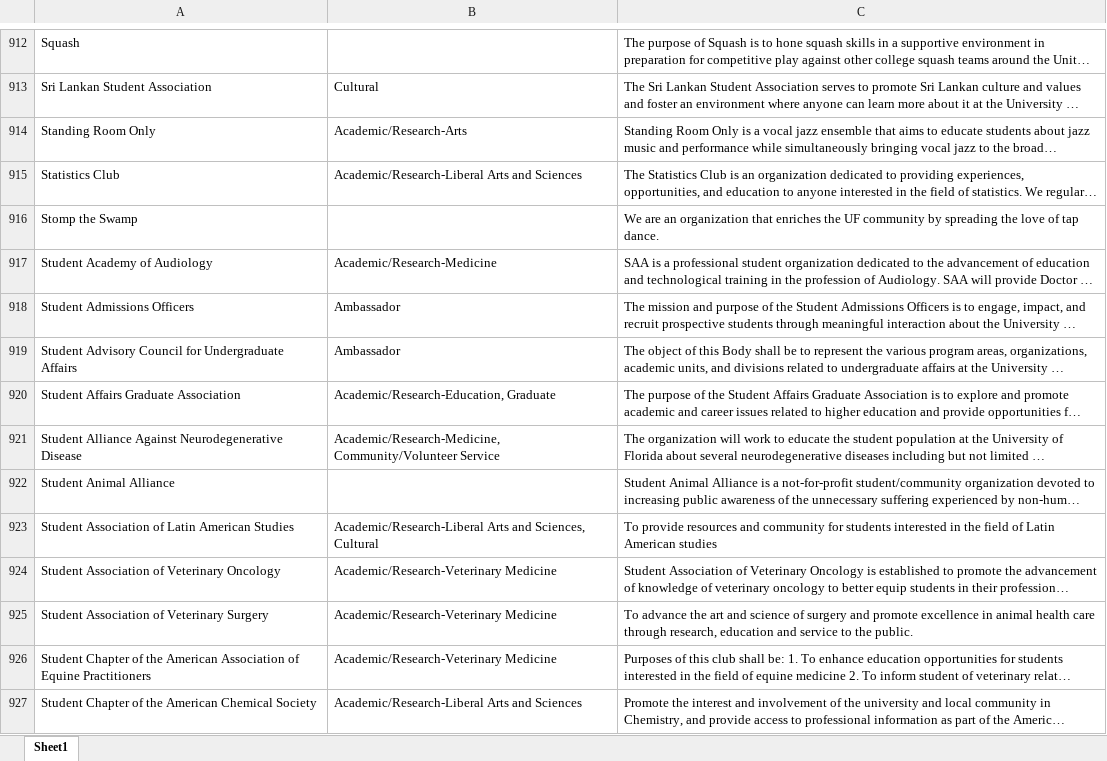
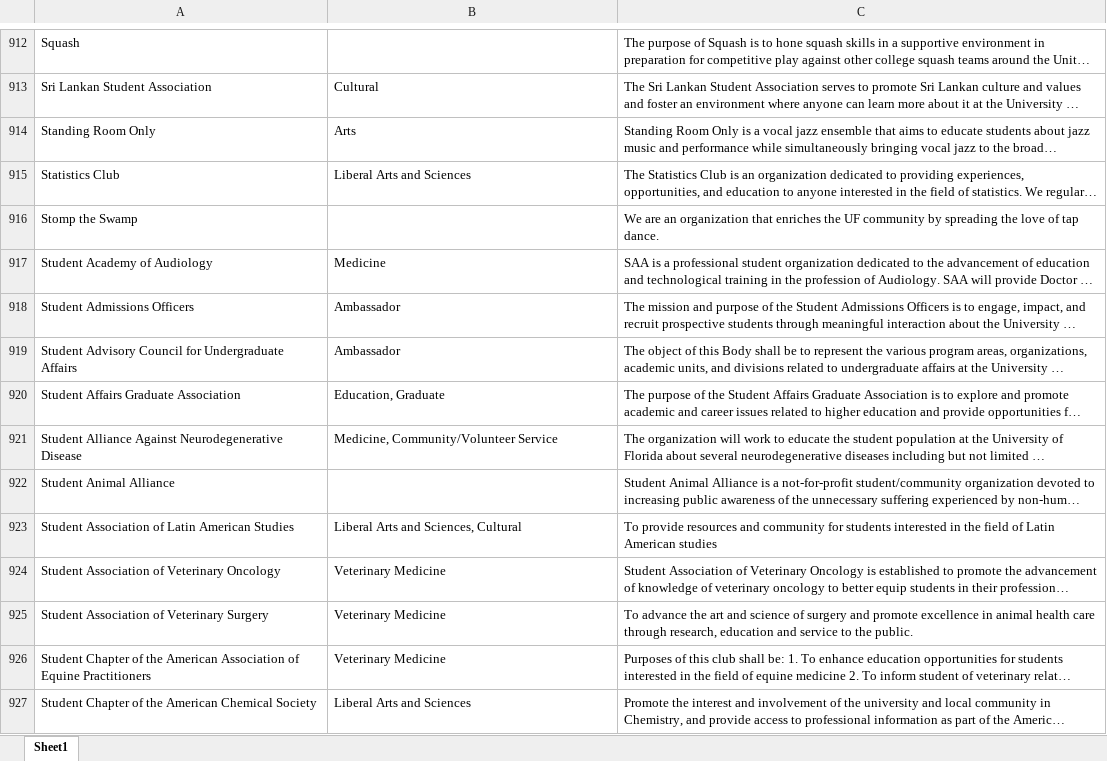
Before and after one commit to mtbajdas/CEN3031, an Excel workbook: clinder/public/UF Clinder Data.xlsx, sheet Sheet1, drawn as a sheet; only a part is shown, gaps mark what is left out; long unchanged cells end in …; values as stored, in another font and other column widths than the file's, no borders; table styles not drawn; the diff covers the shown part only; the diff names each change by its address in the sheet, - before the commit and + after, or states it on an @@ line.

```diff
--- a/clinder/public/UF Clinder Data.xlsx (sheet Sheet1)
+++ b/clinder/public/UF Clinder Data.xlsx (sheet Sheet1)
-B914: Academic/Research-Arts
+B914: Arts
-B915: Academic/Research-Liberal Arts and Sciences
+B915: Liberal Arts and Sciences
-B917: Academic/Research-Medicine
+B917: Medicine
-B920: Academic/Research-Education, Graduate
+B920: Education, Graduate
-B921: Academic/Research-Medicine, Community/Volunteer Service
+B921: Medicine, Community/Volunteer Service
-B923: Academic/Research-Liberal Arts and Sciences, Cultural
+B923: Liberal Arts and Sciences, Cultural
-B924:B926: Academic/Research-Veterinary Medicine
+B924:B926: Veterinary Medicine
-B927: Academic/Research-Liberal Arts and Sciences
+B927: Liberal Arts and Sciences
```
Also changed, not shown: 389 edited cells elsewhere in this sheet.
